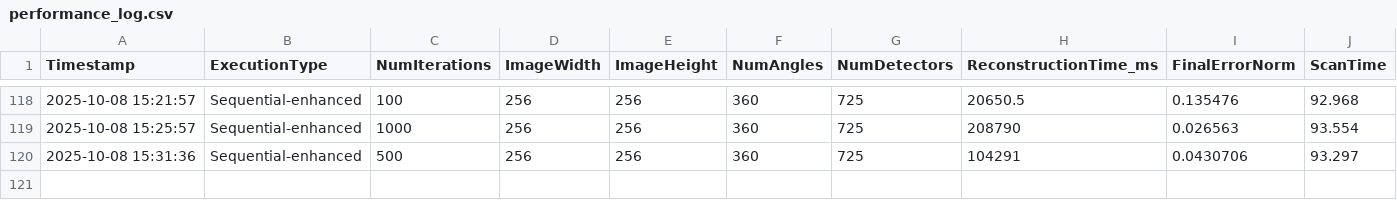
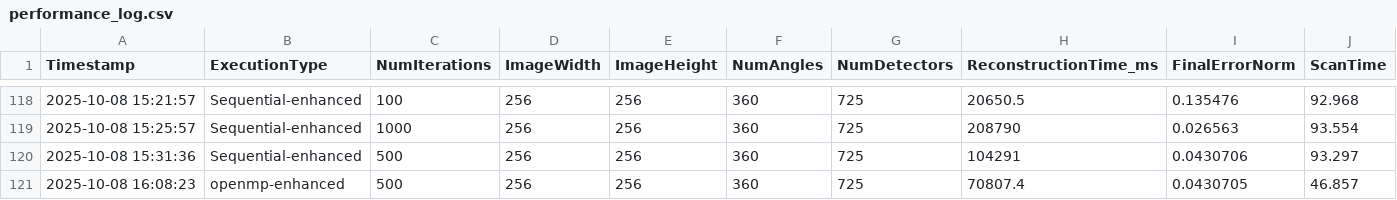
Before and after one commit to ksuraev/Cimmino-Phantom-Reconstruction, a CSV file: Other-Implementations/logs/performance_log.csv, drawn as a sheet; only a part is shown, gaps mark what is left out; the diff names each change by its address in the sheet, - before the commit and + after, or states it on an @@ line.

Commit message:
Add performance logs for OpenMP and Metal implementations to analysis notebook

```diff
--- a/Other-Implementations/logs/performance_log.csv
+++ b/Other-Implementations/logs/performance_log.csv
+row 121: 2025-10-08 16:08:23 | openmp-enhanced | 500 | 256 | 256 | 360 | 725 | 70807.4 | 0.0430705 | 46.857
```
Also changed, not shown: metal-logs/relaxation_experiment_log.csv, 1 other file.
